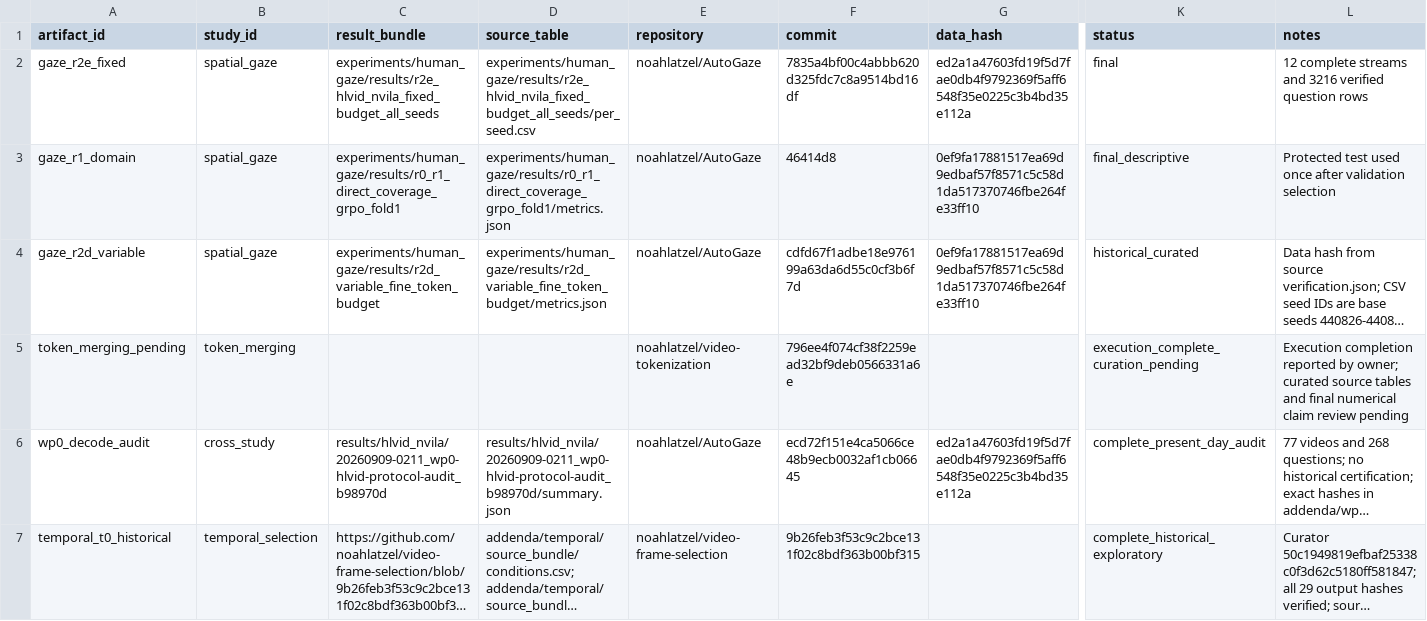
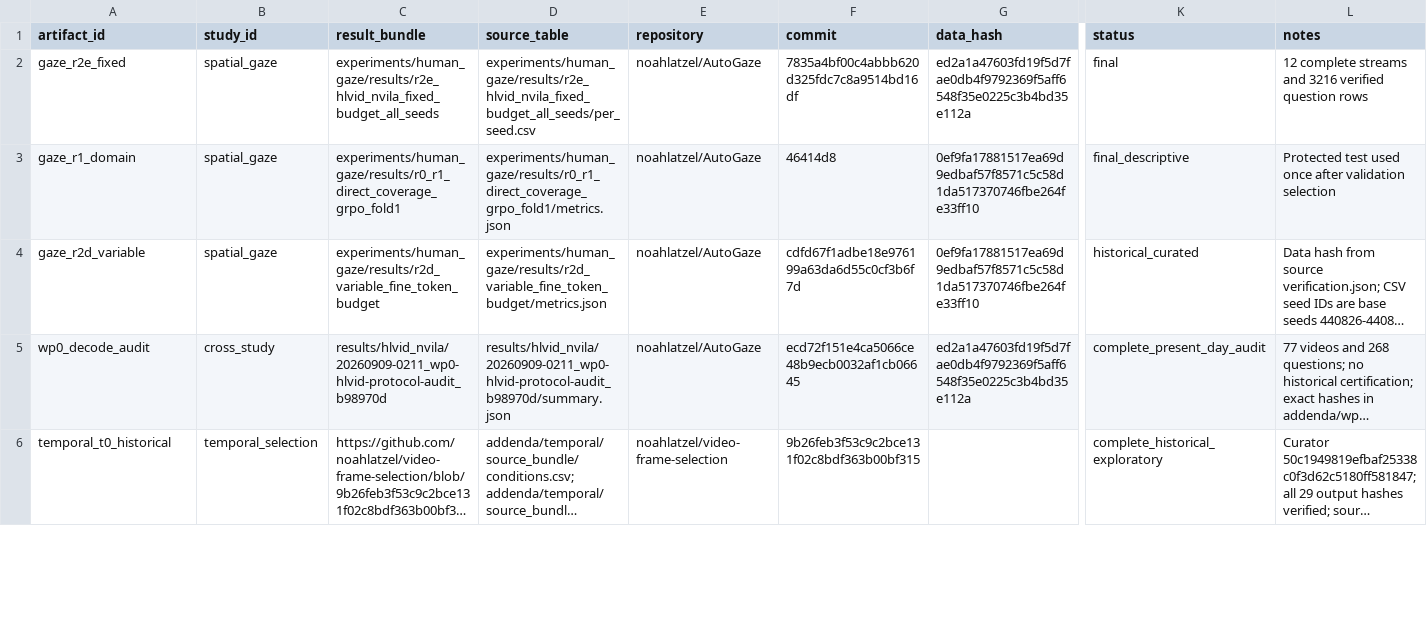
Before and after one commit to noahlatzel/AutoGaze, a CSV file: results/wp5_three_strand_evidence/artifacts.csv, drawn as a sheet; only a part is shown, gaps mark what is left out; long unchanged cells end in …; removed rows and columns are numbered as before the commit, all else as after; rows hold the shown columns only; the diff covers the shown part only; the diff names each change by its address in the sheet, - before the commit and + after, or states it on an @@ line.

```diff
--- a/results/wp5_three_strand_evidence/artifacts.csv
+++ b/results/wp5_three_strand_evidence/artifacts.csv
-row 5: token_merging_pending | token_merging |  |  | noahlatzel/video-tokenization | 796ee4f074cf38f2259ead32bf9deb0566331a6e |  | execution_complete_curation_pending | Execution completion reported by owner; curated source tables and final numerical claim review pending
```
Also changed, not shown: 3 added rows elsewhere in this file, results/wp5_three_strand_evidence/claims.csv, results/wp5_three_strand_evidence/owner_status.csv, 29 other files.
